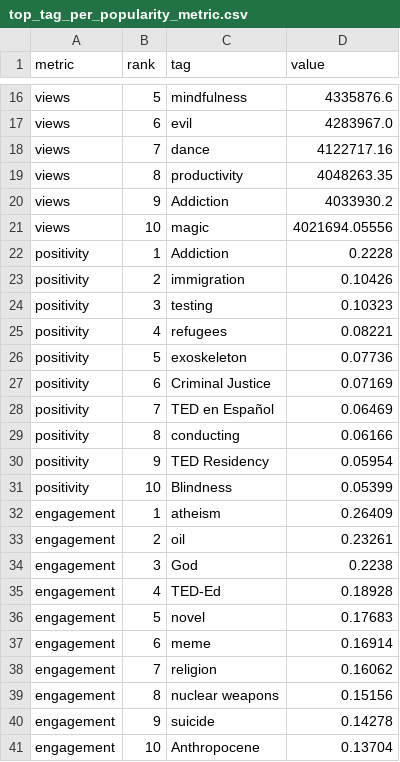
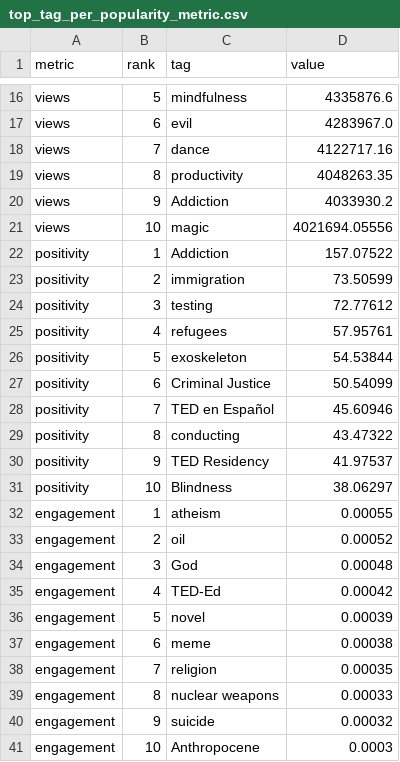
Before and after one commit to GT-TedTalkVis/TedTalkVis, a CSV file: data_crunching/top_tag_per_popularity_metric.csv, drawn as a sheet; only a part is shown, gaps mark what is left out.

Commit message:
updating tag by popularity metric data

```diff
--- a/data_crunching/top_tag_per_popularity_metric.csv
+++ b/data_crunching/top_tag_per_popularity_metric.csv
@@ -21,21 +21,21 @@ views,9,Addiction,4033930.2
 views,10,magic,4021694.05556
-positivity,1,Addiction,0.2228
-positivity,2,immigration,0.10426
-positivity,3,testing,0.10323
-positivity,4,refugees,0.08221
-positivity,5,exoskeleton,0.07736
-positivity,6,Criminal Justice,0.07169
-positivity,7,TED en Español,0.06469
-positivity,8,conducting,0.06166
-positivity,9,TED Residency,0.05954
-positivity,10,Blindness,0.05399
-engagement,1,atheism,0.26409
-engagement,2,oil,0.23261
-engagement,3,God,0.2238
-engagement,4,TED-Ed,0.18928
-engagement,5,novel,0.17683
-engagement,6,meme,0.16914
-engagement,7,religion,0.16062
-engagement,8,nuclear weapons,0.15156
-engagement,9,suicide,0.14278
-engagement,10,Anthropocene,0.13704
+positivity,1,Addiction,157.07522
+positivity,2,immigration,73.50599
+positivity,3,testing,72.77612
+positivity,4,refugees,57.95761
+positivity,5,exoskeleton,54.53844
+positivity,6,Criminal Justice,50.54099
+positivity,7,TED en Español,45.60946
+positivity,8,conducting,43.47322
+positivity,9,TED Residency,41.97537
+positivity,10,Blindness,38.06297
+engagement,1,atheism,0.00055
+engagement,2,oil,0.00052
+engagement,3,God,0.00048
+engagement,4,TED-Ed,0.00042
+engagement,5,novel,0.00039
+engagement,6,meme,0.00038
+engagement,7,religion,0.00035
+engagement,8,nuclear weapons,0.00033
+engagement,9,suicide,0.00032
+engagement,10,Anthropocene,0.0003
```
Also changed, not shown: src/data/engagement_tag_rank.csv, src/data/positivity_tag_rank.csv, 1 other file.
